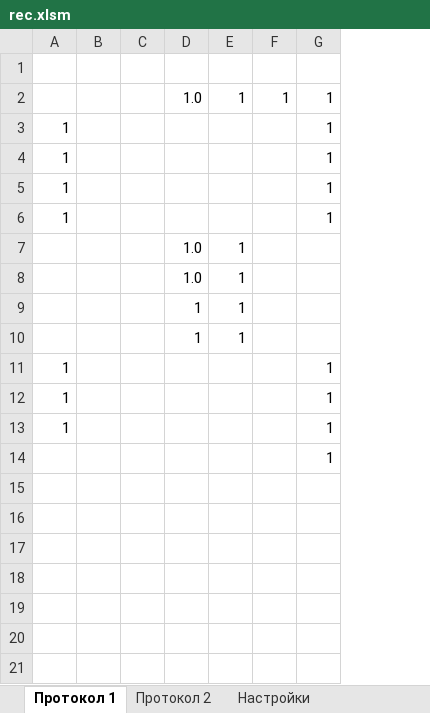
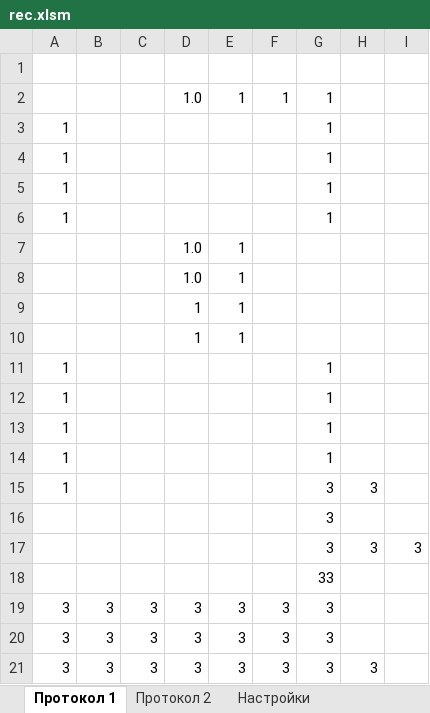
Before and after one commit to AlexAkatyev/imp21, an Excel workbook: rec.xlsm, sheet Протокол 1, drawn as a sheet; values as stored, in another font and other column widths than the file's, no borders; removed rows and columns are numbered as before the commit, all else as after; the diff names each change by its address in the sheet, - before the commit and + after, or states it on an @@ line.

```diff
--- a/rec.xlsm (sheet Протокол 1)
+++ b/rec.xlsm (sheet Протокол 1)
-column B, empty
-column C, empty
+column B, empty
+column C, empty
+column H, empty
+column I, empty
+row 14: 1 |  |  |  |  |  | 1
+row 15: 1 |  |  |  |  |  | 3 | 3
-G16: 1
+G16: 3
+row 17:  |  |  |  |  |  | 3 | 3 | 3
+row 18:  |  |  |  |  |  | 33
+row 19: 3 | 3 | 3 | 3 | 3 | 3 | 3
+row 20: 3 | 3 | 3 | 3 | 3 | 3 | 3
+row 21: 3 | 3 | 3 | 3 | 3 | 3 | 3 | 3
```
Also changed, not shown: sheet Настройки, charts or pictures, 2 other files.
